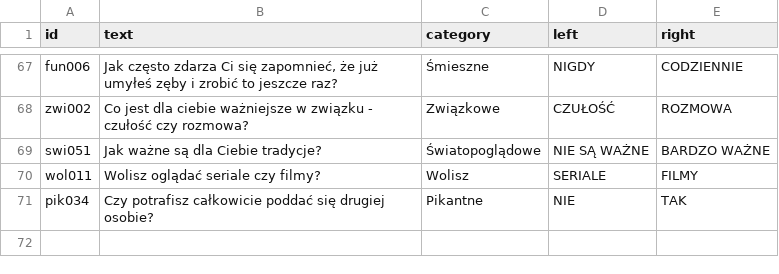
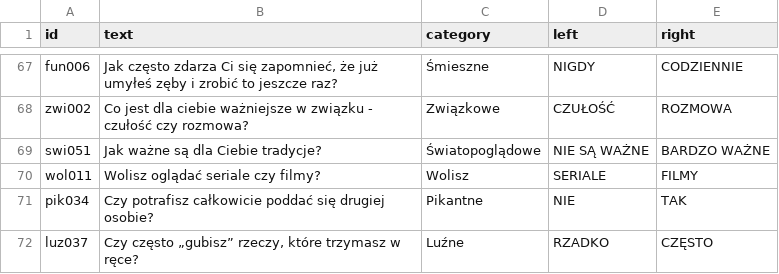
Before and after one commit to DawidS25/walidacja_pytan, a CSV file: que_accepted.csv, drawn as a sheet; only a part is shown, gaps mark what is left out; the diff names each change by its address in the sheet, - before the commit and + after, or states it on an @@ line.

Commit message:
Aktualizacja pytań przez Streamlit

```diff
--- a/que_accepted.csv
+++ b/que_accepted.csv
+row 72: luz037 | Czy często „gubisz” rzeczy, które trzymasz w ręce? | Luźne | RZADKO | CZĘSTO
```
